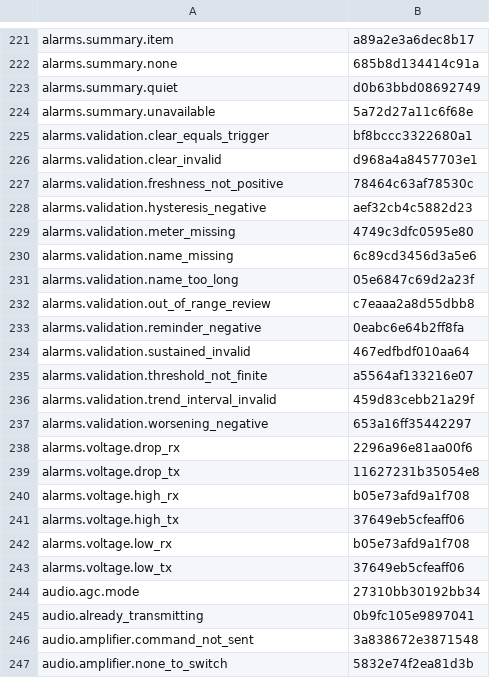
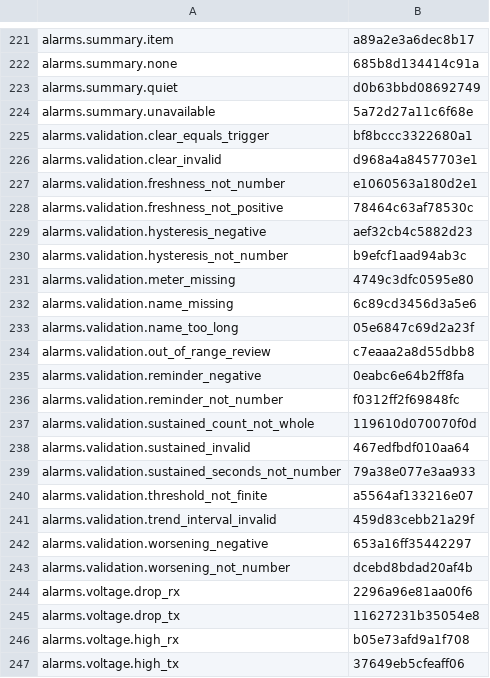
Before and after one commit to nromey/JJFlex-NG, a TSV file: Radios/Lexicon/_legacy-unclassified.tsv, drawn as a sheet; only a part is shown, gaps mark what is left out; the shorter side is filled out with more unchanged rows.

```diff
--- a/Radios/Lexicon/_legacy-unclassified.tsv
+++ b/Radios/Lexicon/_legacy-unclassified.tsv
@@ -226,4 +226,6 @@ alarms.validation.clear_equals_trigger	bf8bccc3322680a1
 alarms.validation.clear_invalid	d968a4a8457703e1
+alarms.validation.freshness_not_number	e1060563a180d2e1
 alarms.validation.freshness_not_positive	78464c63af78530c
 alarms.validation.hysteresis_negative	aef32cb4c5882d23
+alarms.validation.hysteresis_not_number	b9efcf1aad94ab3c
 alarms.validation.meter_missing	4749c3dfc0595e80
@@ -233,3 +235,6 @@ alarms.validation.out_of_range_review	c7eaaa2a8d55dbb8
 alarms.validation.reminder_negative	0eabc6e64b2ff8fa
+alarms.validation.reminder_not_number	f0312ff2f69848fc
+alarms.validation.sustained_count_not_whole	119610d070070f0d
 alarms.validation.sustained_invalid	467edfbdf010aa64
+alarms.validation.sustained_seconds_not_number	79a38e077e3aa933
 alarms.validation.threshold_not_finite	a5564af133216e07
@@ -237,2 +242,3 @@ alarms.validation.trend_interval_invalid	459d83cebb21a29f
 alarms.validation.worsening_negative	653a16ff35442297
+alarms.validation.worsening_not_number	dcebd8bdad20af4b
 alarms.voltage.drop_rx	2296a96e81aa00f6
```
Also changed, not shown: 8 other files.
